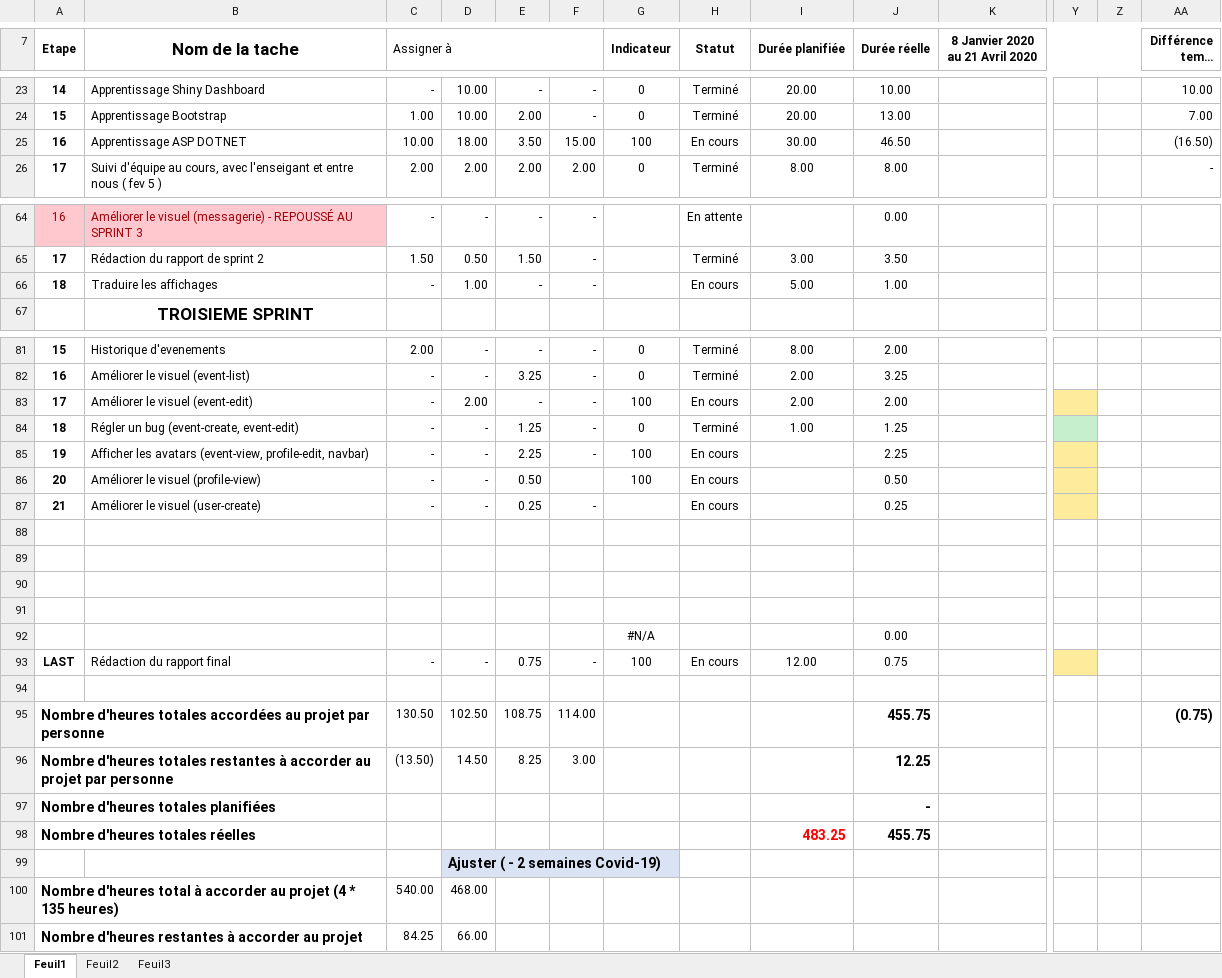
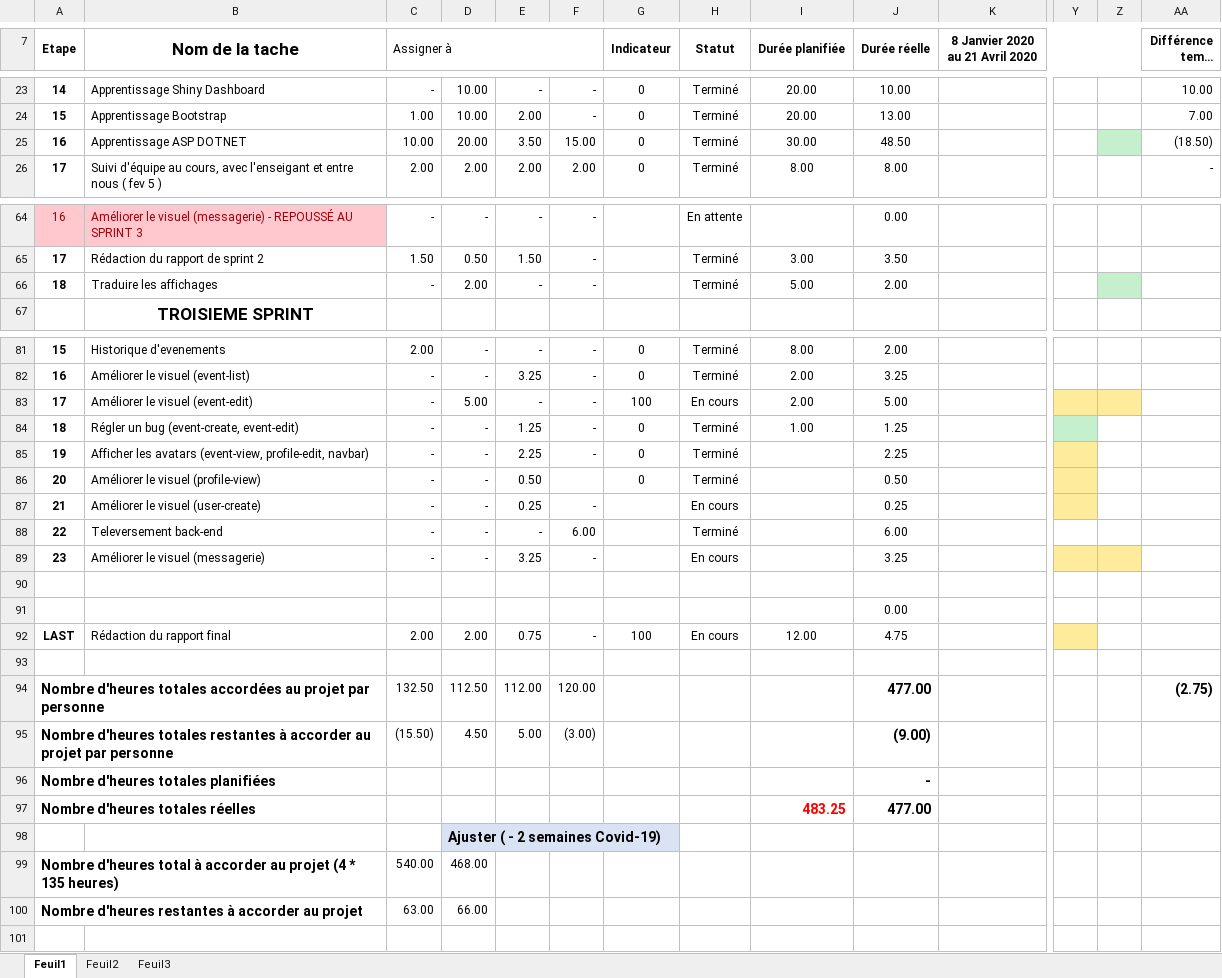
Before and after one commit to mrjrdg/marque-sans-nom, an Excel workbook: Semainiers/Semainiers_EquipeLaMarqueSansNom_Hebdomadaire.xlsx, sheet Feuil1, drawn as a sheet; only a part is shown, gaps mark what is left out; long unchanged cells end in …; values as stored, in another font and other column widths than the file's, no borders; conditional formats not drawn; removed rows and columns are numbered as before the commit, all else as after; rows hold the shown columns only; the diff covers the shown part only; the diff names each change by its address in the sheet, - before the commit and + after, or states it on an @@ line.

```diff
--- a/Semainiers/Semainiers_EquipeLaMarqueSansNom_Hebdomadaire.xlsx (sheet Feuil1)
+++ b/Semainiers/Semainiers_EquipeLaMarqueSansNom_Hebdomadaire.xlsx (sheet Feuil1)
-D25: 18.00
+D25: 20.00
-G25 (Indicateur): 100
+G25 (Indicateur): 0
-H25 (Statut): En cours
+H25 (Statut): Terminé
-J25 (Durée réelle): 46.50
+J25 (Durée réelle): 48.50
-Z25 fill: none
+Z25 fill: #C6EFCE
-AA25 (Différence temps planifié / réel): (16.50)
+AA25 (Différence temps planifié / réel): (18.50)
-D66: 1.00
+D66: 2.00
-H66 (Statut): En cours
+H66 (Statut): Terminé
-J66 (Durée réelle): 1.00
+J66 (Durée réelle): 2.00
-Z66 fill: none
+Z66 fill: #C6EFCE
-D83: 2.00
+D83: 5.00
-J83 (Durée réelle): 2.00
+J83 (Durée réelle): 5.00
-Z83 fill: none
+Z83 fill: #FFEB9C
-G85:G86 (Indicateur): 100
+G85:G86 (Indicateur): 0
-H85:H86 (Statut): En cours
+H85:H86 (Statut): Terminé
+row 88: 22 | Televersement back-end | - | - | - | 6.00 |  | Terminé |  | 6.00
+row 89: 23 | Améliorer le visuel (messagerie) | - | - | 3.25 | - |  | En cours |  | 3.25
+row 91:  |  |  |  |  |  |  |  |  | 0.00
+row 92: LAST | Rédaction du rapport final | 2.00 | 2.00 | 0.75 | - | 100 | En cours | 12.00 | 4.75
-row 94: (empty)
+row 94: Nombre d'heures totales accordées au projet par personne |  | 132.50 | 112.50 | 112.00 | 120.00 |  |  |  | 477.00 |  |  |  | (2.75)
+A94:B94 merged
-row 95: (empty)
+row 95: Nombre d'heures totales restantes à accorder au projet par personne |  | (15.50) | 4.50 | 5.00 | (3.00) |  |  |  | (9.00)
+A95:B95 merged
-row 92:  |  |  |  |  |  | #N/A |  |  | 0.00
-row 93: LAST | Rédaction du rapport final | - | - | 0.75 | - | 100 | En cours | 12.00 | 0.75
-row 94: (empty)
-row 95: Nombre d'heures totales accordées au projet par personne |  | 130.50 | 102.50 | 108.75 | 114.00 |  |  |  | 455.75 |  |  |  | (0.75)
-row 96: Nombre d'heures totales restantes à accorder au projet par personne |  | (13.50) | 14.50 | 8.25 | 3.00 |  |  |  | 12.25
-J97 (Durée réelle): 455.75
+J97 (Durée réelle): 477.00
-C100 (Assigner à): 84.25
+C100 (Assigner à): 63.00
```
Also changed, not shown: 2 edited cells and cell formats elsewhere in this sheet, formulas that keep their value, 3 other files.
